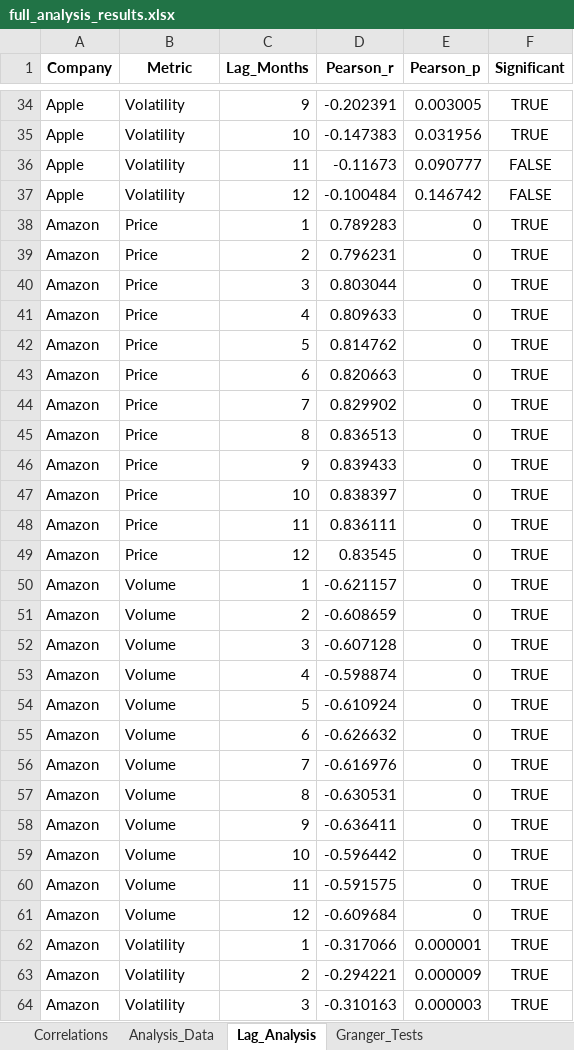
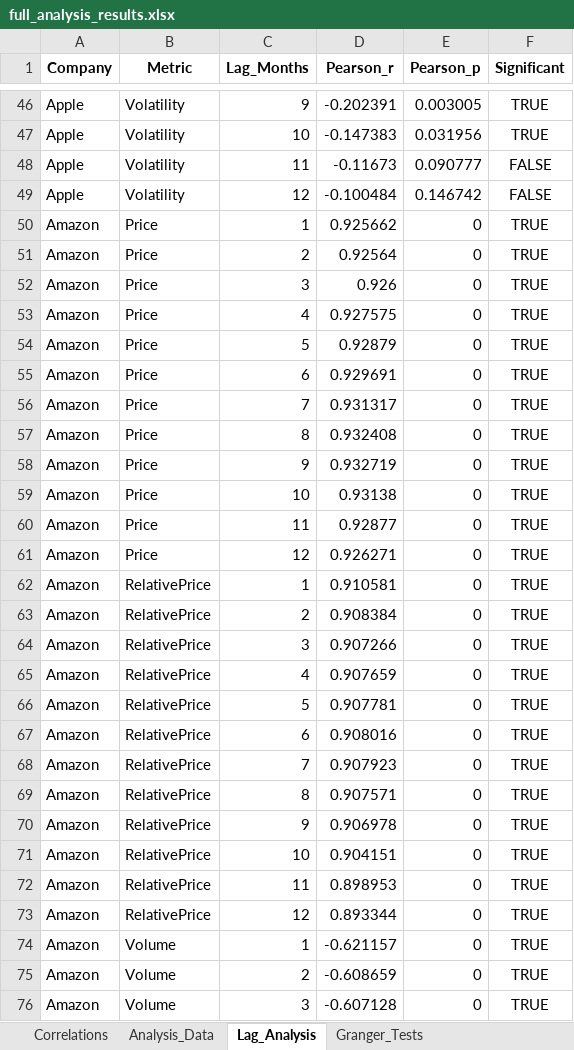
Before and after one commit to willsanders18/appsoftcomp-finalproject, an Excel workbook: data/exports/full_analysis_results.xlsx, sheet Lag_Analysis, drawn as a sheet; only a part is shown, gaps mark what is left out; the shorter side is filled out with more unchanged rows; values as stored, in another font and other column widths than the file's, no borders; addresses are those after the commit; the diff covers the shown part only; the diff names each change by its address in the sheet, - before the commit and + after, or states it on an @@ line.

Commit message:
added relative price metric

```diff
--- a/data/exports/full_analysis_results.xlsx (sheet Lag_Analysis)
+++ b/data/exports/full_analysis_results.xlsx (sheet Lag_Analysis)
-D50 (Pearson_r): 0.789283
+D50 (Pearson_r): 0.925662
-D51 (Pearson_r): 0.796231
+D51 (Pearson_r): 0.92564
-D52 (Pearson_r): 0.803044
+D52 (Pearson_r): 0.926
-D53 (Pearson_r): 0.809633
+D53 (Pearson_r): 0.927575
-D54 (Pearson_r): 0.814762
+D54 (Pearson_r): 0.92879
-D55 (Pearson_r): 0.820663
+D55 (Pearson_r): 0.929691
-D56 (Pearson_r): 0.829902
+D56 (Pearson_r): 0.931317
-D57 (Pearson_r): 0.836513
+D57 (Pearson_r): 0.932408
-D58 (Pearson_r): 0.839433
+D58 (Pearson_r): 0.932719
-D59 (Pearson_r): 0.838397
+D59 (Pearson_r): 0.93138
-D60 (Pearson_r): 0.836111
+D60 (Pearson_r): 0.92877
-D61 (Pearson_r): 0.83545
+D61 (Pearson_r): 0.926271
+row 62: Amazon | RelativePrice | 1 | 0.910581 | 0 | TRUE
+row 63: Amazon | RelativePrice | 2 | 0.908384 | 0 | TRUE
+row 64: Amazon | RelativePrice | 3 | 0.907266 | 0 | TRUE
+row 65: Amazon | RelativePrice | 4 | 0.907659 | 0 | TRUE
+row 66: Amazon | RelativePrice | 5 | 0.907781 | 0 | TRUE
+row 67: Amazon | RelativePrice | 6 | 0.908016 | 0 | TRUE
+row 68: Amazon | RelativePrice | 7 | 0.907923 | 0 | TRUE
+row 69: Amazon | RelativePrice | 8 | 0.907571 | 0 | TRUE
+row 70: Amazon | RelativePrice | 9 | 0.906978 | 0 | TRUE
+row 71: Amazon | RelativePrice | 10 | 0.904151 | 0 | TRUE
+row 72: Amazon | RelativePrice | 11 | 0.898953 | 0 | TRUE
+row 73: Amazon | RelativePrice | 12 | 0.893344 | 0 | TRUE
```
Also changed, not shown: 48 added rows and 61 edited cells elsewhere in this sheet, sheet Granger_Tests, sheet Analysis_Data, sheet Correlations, 8 other files.
